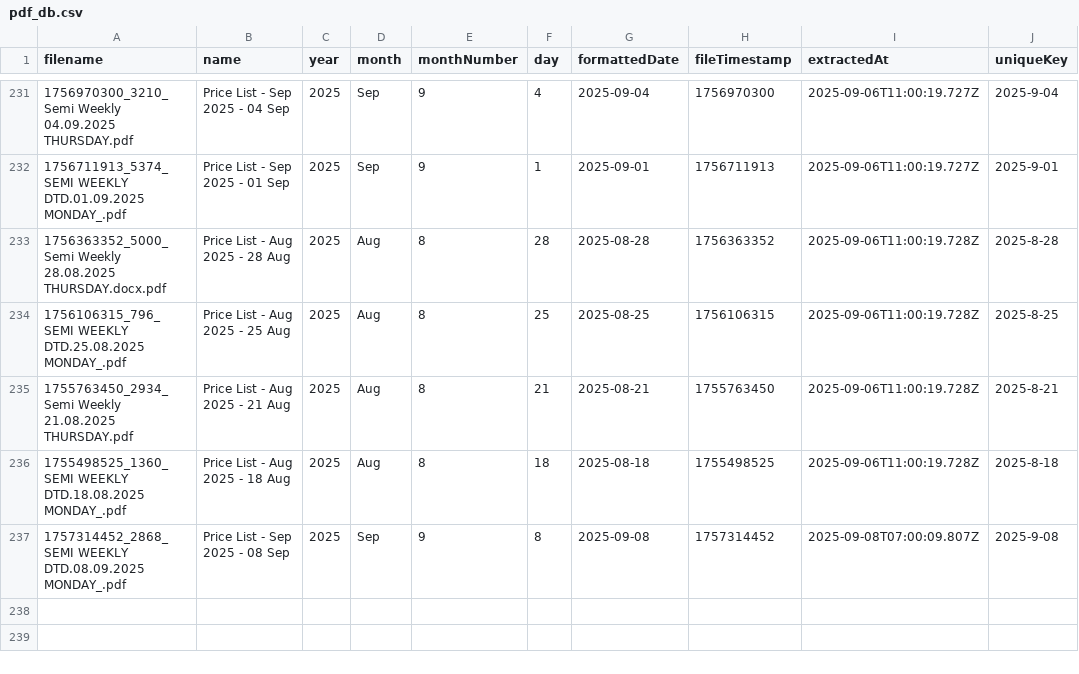
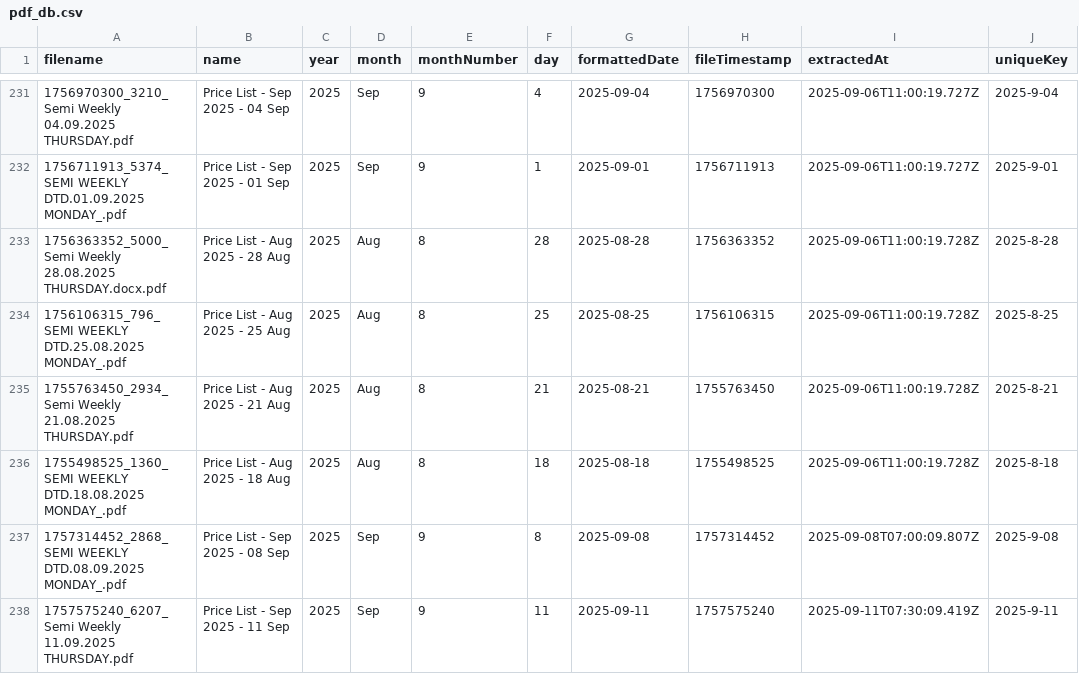
Before and after one commit to iodize6399/wwmai-copper-data, a CSV file: data/raw/pdf_db.csv, drawn as a sheet; only a part is shown, gaps mark what is left out.

Commit message:
chore(data): update price list (effective 2025-09-11 to 2025-09-14)

```diff
--- a/data/raw/pdf_db.csv
+++ b/data/raw/pdf_db.csv
@@ -237 +237,2 @@
 1757314452_2868_SEMI WEEKLY DTD.08.09.2025 MONDAY_.pdf,Price List - Sep 2025 - 08 Sep,2025,Sep,9,8,2025-09-08,1757314452,2025-09-08T07:00:09.807Z,2025-9-08
+1757575240_6207_Semi Weekly 11.09.2025 THURSDAY.pdf,Price List - Sep 2025 - 11 Sep,2025,Sep,9,11,2025-09-11,1757575240,2025-09-11T07:30:09.419Z,2025-9-11
```
Also changed, not shown: data/processed/copper_prices.csv, 1 other file.
